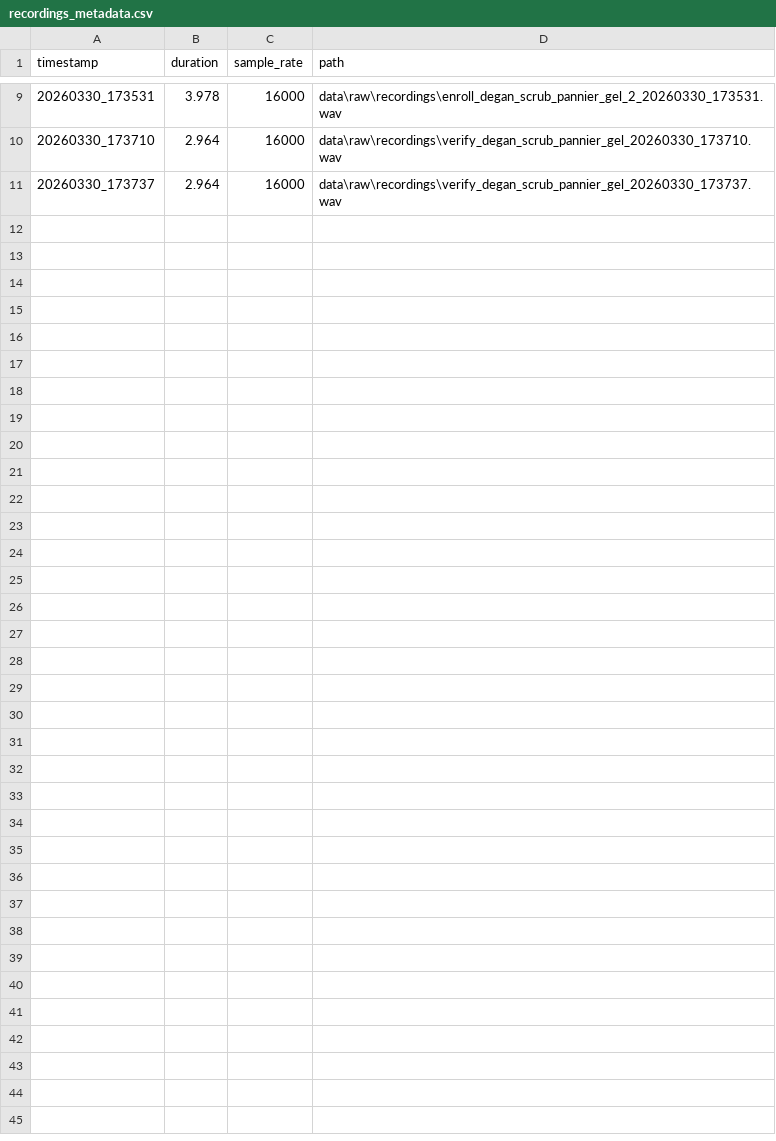
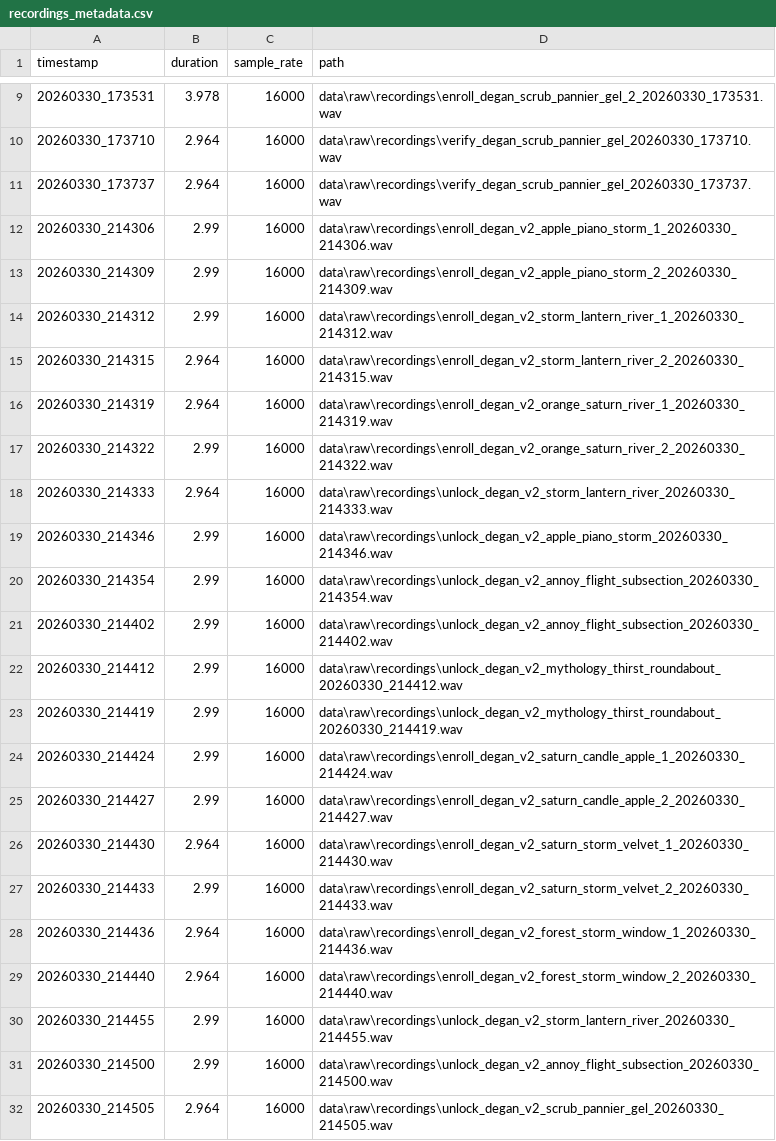
Before and after one commit to lelandsion/voice-detection, a CSV file: data/processed/recordings_metadata.csv, drawn as a sheet; only a part is shown, gaps mark what is left out.

```diff
--- a/data/processed/recordings_metadata.csv
+++ b/data/processed/recordings_metadata.csv
@@ -11 +11,22 @@ timestamp,duration,sample_rate,path
 20260330_173737,2.964,16000,data\raw\recordings\verify_degan_scrub_pannier_gel_20260330_173737.wav
+20260330_214306,2.99,16000,data\raw\recordings\enroll_degan_v2_apple_piano_storm_1_20260330_214306.wav
+20260330_214309,2.99,16000,data\raw\recordings\enroll_degan_v2_apple_piano_storm_2_20260330_214309.wav
+20260330_214312,2.99,16000,data\raw\recordings\enroll_degan_v2_storm_lantern_river_1_20260330_214312.wav
+20260330_214315,2.964,16000,data\raw\recordings\enroll_degan_v2_storm_lantern_river_2_20260330_214315.wav
+20260330_214319,2.964,16000,data\raw\recordings\enroll_degan_v2_orange_saturn_river_1_20260330_214319.wav
+20260330_214322,2.99,16000,data\raw\recordings\enroll_degan_v2_orange_saturn_river_2_20260330_214322.wav
+20260330_214333,2.964,16000,data\raw\recordings\unlock_degan_v2_storm_lantern_river_20260330_214333.wav
+20260330_214346,2.99,16000,data\raw\recordings\unlock_degan_v2_apple_piano_storm_20260330_214346.wav
+20260330_214354,2.99,16000,data\raw\recordings\unlock_degan_v2_annoy_flight_subsection_20260330_214354.wav
+20260330_214402,2.99,16000,data\raw\recordings\unlock_degan_v2_annoy_flight_subsection_20260330_214402.wav
+20260330_214412,2.99,16000,data\raw\recordings\unlock_degan_v2_mythology_thirst_roundabout_20260330_214412.wav
+20260330_214419,2.99,16000,data\raw\recordings\unlock_degan_v2_mythology_thirst_roundabout_20260330_214419.wav
+20260330_214424,2.99,16000,data\raw\recordings\enroll_degan_v2_saturn_candle_apple_1_20260330_214424.wav
+20260330_214427,2.99,16000,data\raw\recordings\enroll_degan_v2_saturn_candle_apple_2_20260330_214427.wav
+20260330_214430,2.964,16000,data\raw\recordings\enroll_degan_v2_saturn_storm_velvet_1_20260330_214430.wav
+20260330_214433,2.99,16000,data\raw\recordings\enroll_degan_v2_saturn_storm_velvet_2_20260330_214433.wav
+20260330_214436,2.964,16000,data\raw\recordings\enroll_degan_v2_forest_storm_window_1_20260330_214436.wav
+20260330_214440,2.964,16000,data\raw\recordings\enroll_degan_v2_forest_storm_window_2_20260330_214440.wav
+20260330_214455,2.99,16000,data\raw\recordings\unlock_degan_v2_storm_lantern_river_20260330_214455.wav
+20260330_214500,2.99,16000,data\raw\recordings\unlock_degan_v2_annoy_flight_subsection_20260330_214500.wav
+20260330_214505,2.964,16000,data\raw\recordings\unlock_degan_v2_scrub_pannier_gel_20260330_214505.wav
```
Also changed, not shown: 31 other files.
